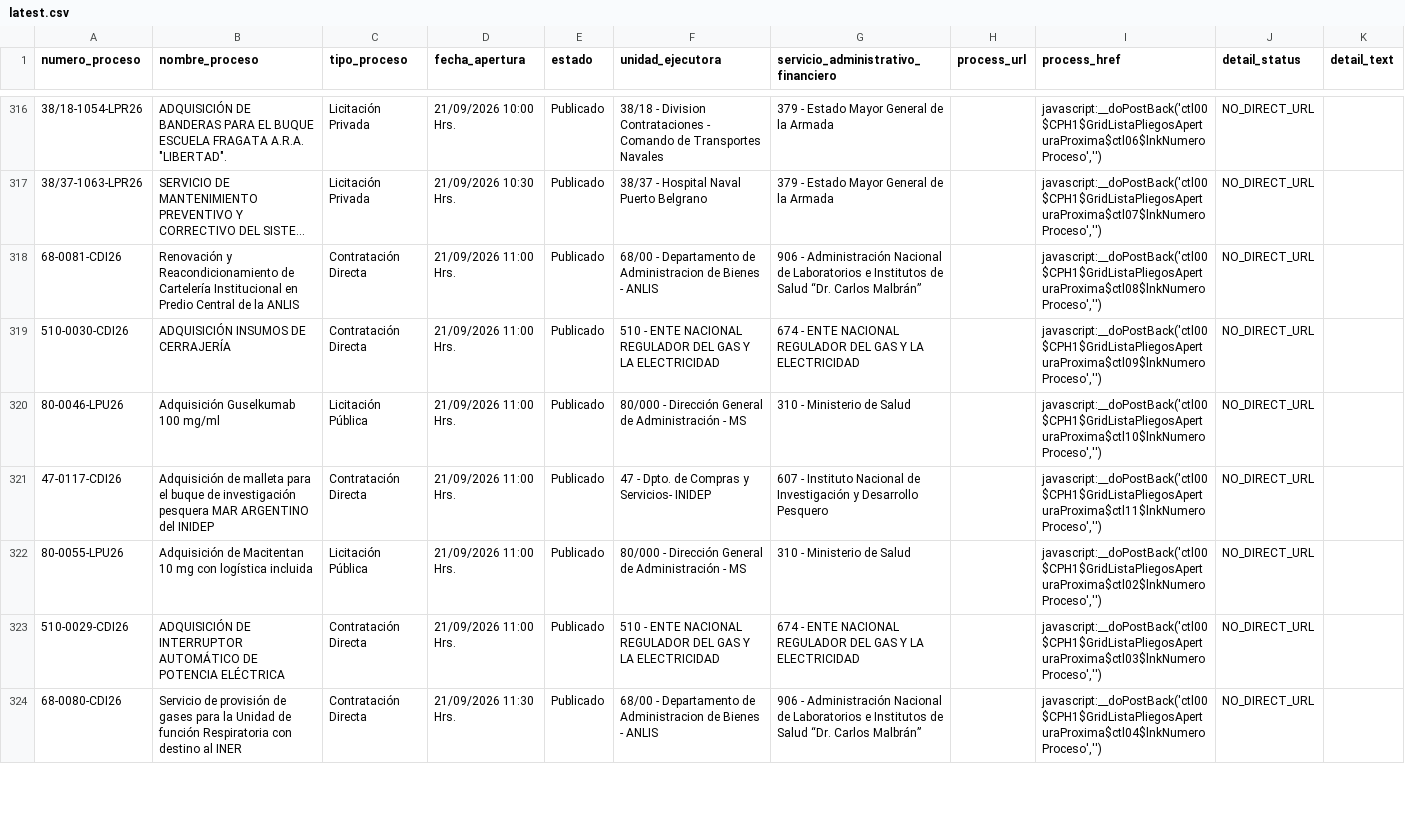
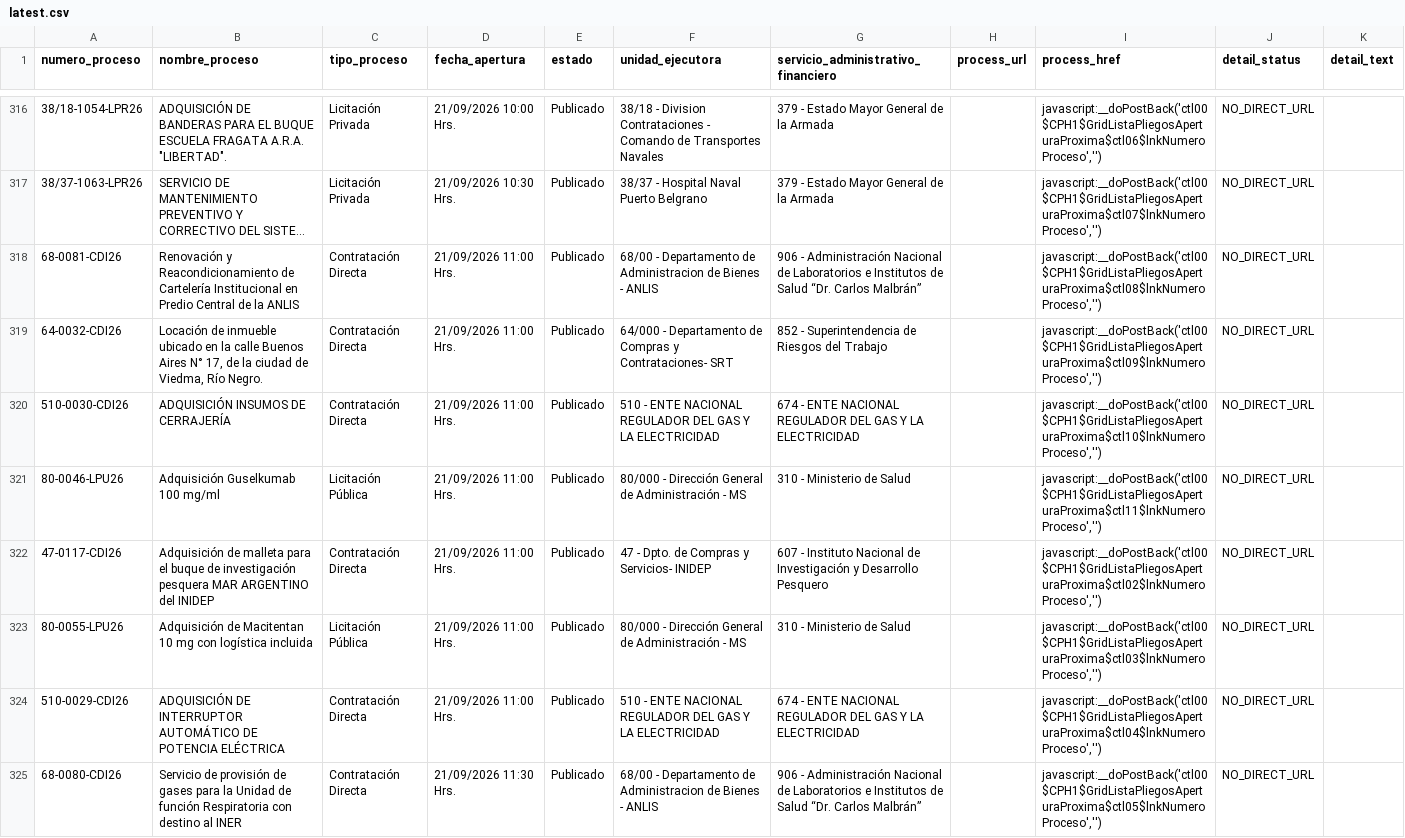
Before and after one commit to AluenParadigma/comprar-ar-data-public, a CSV file: latest.csv, drawn as a sheet; only a part is shown, gaps mark what is left out; long unchanged cells end in …; the diff covers the shown part only.

```diff
--- a/latest.csv
+++ b/latest.csv
@@ -318,7 +318,8 @@
 68-0081-CDI26,Renovación y Reacondicionamiento de Cartelería Institucional en Predio Central de la ANLIS,Contratación Directa,21/09/2026 11:00 Hrs.,Publicado,68/00 - Departamento de Administracion de Bienes - ANLIS,906 - Administración Nacional de Laboratorios e Institutos de Salud “Dr. Carlos Malbrán”,,"javascript:__doPostBack('ctl00$CPH1$GridListaPliegosAperturaProxima$ctl08$lnkNumeroProceso','')",NO_DIRECT_URL,
-510-0030-CDI26,ADQUISICIÓN INSUMOS DE CERRAJERÍA,Contratación Directa,21/09/2026 11:00 Hrs.,Publicado,510 - ENTE NACIONAL REGULADOR DEL GAS Y LA ELECTRICIDAD,674 - ENTE NACIONAL REGULADOR DEL GAS Y LA ELECTRICIDAD,,"javascript:__doPostBack('ctl00$CPH1$GridListaPliegosAperturaProxima$ctl09$lnkNumeroProceso','')",NO_DIRECT_URL,
-80-0046-LPU26,Adquisición Guselkumab 100 mg/ml,Licitación Pública,21/09/2026 11:00 Hrs.,Publicado,80/000 - Dirección General de Administración - MS,310 - Ministerio de Salud,,"javascript:__doPostBack('ctl00$CPH1$GridListaPliegosAperturaProxima$ctl10$lnkNumeroProceso','')",NO_DIRECT_URL,
-47-0117-CDI26,Adquisición de malleta para el buque de investigación pesquera MAR ARGENTINO del INIDEP,Contratación Directa,21/09/2026 11:00 Hrs.,Publicado,47 - Dpto. de Compras y Servicios- INIDEP,607 - Instituto Nacional de Investigación y Desarrollo Pesquero,,"javascript:__doPostBack('ctl00$CPH1$GridListaPliegosAperturaProxima$ctl11$lnkNumeroProceso','')",NO_DIRECT_URL,
-80-0055-LPU26,Adquisición de Macitentan 10 mg con logística incluida,Licitación Pública,21/09/2026 11:00 Hrs.,Publicado,80/000 - Dirección General de Administración - MS,310 - Ministerio de Salud,,"javascript:__doPostBack('ctl00$CPH1$GridListaPliegosAperturaProxima$ctl02$lnkNumeroProceso','')",NO_DIRECT_URL,
-510-0029-CDI26,ADQUISICIÓN DE INTERRUPTOR AUTOMÁTICO DE POTENCIA ELÉCTRICA,Contratación Directa,21/09/2026 11:00 Hrs.,Publicado,510 - ENTE NACIONAL REGULADOR DEL GAS Y LA ELECTRICIDAD,674 - ENTE NACIONAL REGULADOR DEL GAS Y LA ELECTRICIDAD,,"javascript:__doPostBack('ctl00$CPH1$GridListaPliegosAperturaProxima$ctl03$lnkNumeroProceso','')",NO_DIRECT_URL,
-68-0080-CDI26,Servicio de provisión de gases para la Unidad de función Respiratoria con destino al INER,Contratación Directa,21/09/2026 11:30 Hrs.,Publicado,68/00 - Departamento de Administracion de Bienes - ANLIS,906 - Administración Nacional de Laboratorios e Institutos de Salud “Dr. Carlos Malbrán”,,"javascript:__doPostBack('ctl00$CPH1$GridListaPliegosAperturaProxima$ctl04$lnkNumeroProceso','')",NO_DIRECT_URL,
+64-0032-CDI26,"Locación de inmueble ubicado en la calle Buenos Aires N° 17, de la ciudad de Viedma, Río Negro.",Contratación Directa,21/09/2026 11:00 Hrs.,Publicado,64/000 - Departamento de Compras y Contrataciones- SRT,852 - Superintendencia de Riesgos del Trabajo,,"javascript:__doPostBack('ctl00$CPH1$GridListaPliegosAperturaProxima$ctl09$lnkNumeroProceso','')",NO_DIRECT_URL,
+510-0030-CDI26,ADQUISICIÓN INSUMOS DE CERRAJERÍA,Contratación Directa,21/09/2026 11:00 Hrs.,Publicado,510 - ENTE NACIONAL REGULADOR DEL GAS Y LA ELECTRICIDAD,674 - ENTE NACIONAL REGULADOR DEL GAS Y LA ELECTRICIDAD,,"javascript:__doPostBack('ctl00$CPH1$GridListaPliegosAperturaProxima$ctl10$lnkNumeroProceso','')",NO_DIRECT_URL,
+80-0046-LPU26,Adquisición Guselkumab 100 mg/ml,Licitación Pública,21/09/2026 11:00 Hrs.,Publicado,80/000 - Dirección General de Administración - MS,310 - Ministerio de Salud,,"javascript:__doPostBack('ctl00$CPH1$GridListaPliegosAperturaProxima$ctl11$lnkNumeroProceso','')",NO_DIRECT_URL,
+47-0117-CDI26,Adquisición de malleta para el buque de investigación pesquera MAR ARGENTINO del INIDEP,Contratación Directa,21/09/2026 11:00 Hrs.,Publicado,47 - Dpto. de Compras y Servicios- INIDEP,607 - Instituto Nacional de Investigación y Desarrollo Pesquero,,"javascript:__doPostBack('ctl00$CPH1$GridListaPliegosAperturaProxima$ctl02$lnkNumeroProceso','')",NO_DIRECT_URL,
+80-0055-LPU26,Adquisición de Macitentan 10 mg con logística incluida,Licitación Pública,21/09/2026 11:00 Hrs.,Publicado,80/000 - Dirección General de Administración - MS,310 - Ministerio de Salud,,"javascript:__doPostBack('ctl00$CPH1$GridListaPliegosAperturaProxima$ctl03$lnkNumeroProceso','')",NO_DIRECT_URL,
+510-0029-CDI26,ADQUISICIÓN DE INTERRUPTOR AUTOMÁTICO DE POTENCIA ELÉCTRICA,Contratación Directa,21/09/2026 11:00 Hrs.,Publicado,510 - ENTE NACIONAL REGULADOR DEL GAS Y LA ELECTRICIDAD,674 - ENTE NACIONAL REGULADOR DEL GAS Y LA ELECTRICIDAD,,"javascript:__doPostBack('ctl00$CPH1$GridListaPliegosAperturaProxima$ctl04$lnkNumeroProceso','')",NO_DIRECT_URL,
+68-0080-CDI26,Servicio de provisión de gases para la Unidad de función Respiratoria con destino al INER,Contratación Directa,21/09/2026 11:30 Hrs.,Publicado,68/00 - Departamento de Administracion de Bienes - ANLIS,906 - Administración Nacional de Laboratorios e Institutos de Salud “Dr. Carlos Malbrán”,,"javascript:__doPostBack('ctl00$CPH1$GridListaPliegosAperturaProxima$ctl05$lnkNumeroProceso','')",NO_DIRECT_URL,
```
Also changed, not shown: 1 added row and 139 edited cells elsewhere in this file, 2 other files.
